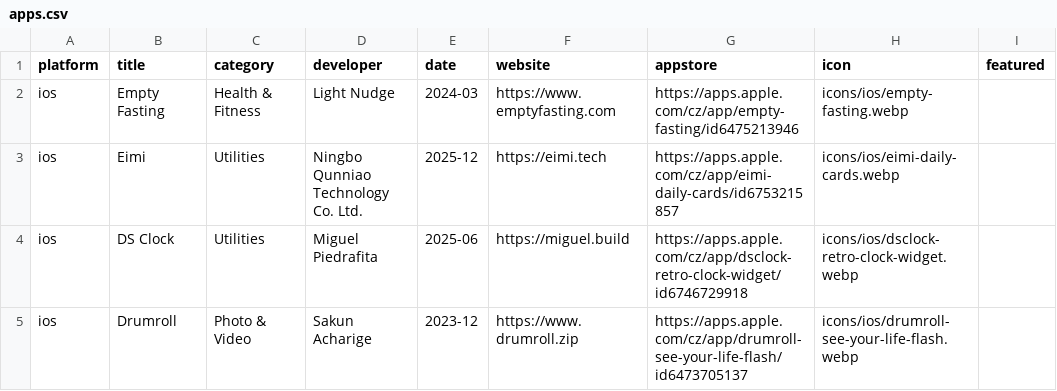
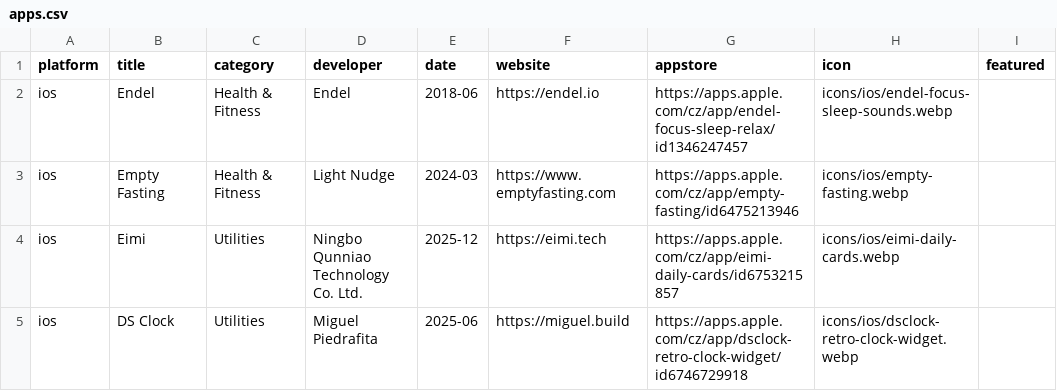
Before and after one commit to Manekenthe/IconSpace, a CSV file: data/apps.csv, drawn as a sheet; only a part is shown; the shorter side is filled out with more unchanged rows; the diff names each change by its address in the sheet, - before the commit and + after, or states it on an @@ line.

Commit message:
Update apps.csv

```diff
--- a/data/apps.csv
+++ b/data/apps.csv
+row 2: ios | Endel | Health & Fitness | Endel | 2018-06 | https://endel.io | https://apps.apple.com/cz/app/endel-focus-sleep-relax/id1346247457 | icons/ios/endel-focus-sleep-sounds.webp
```
